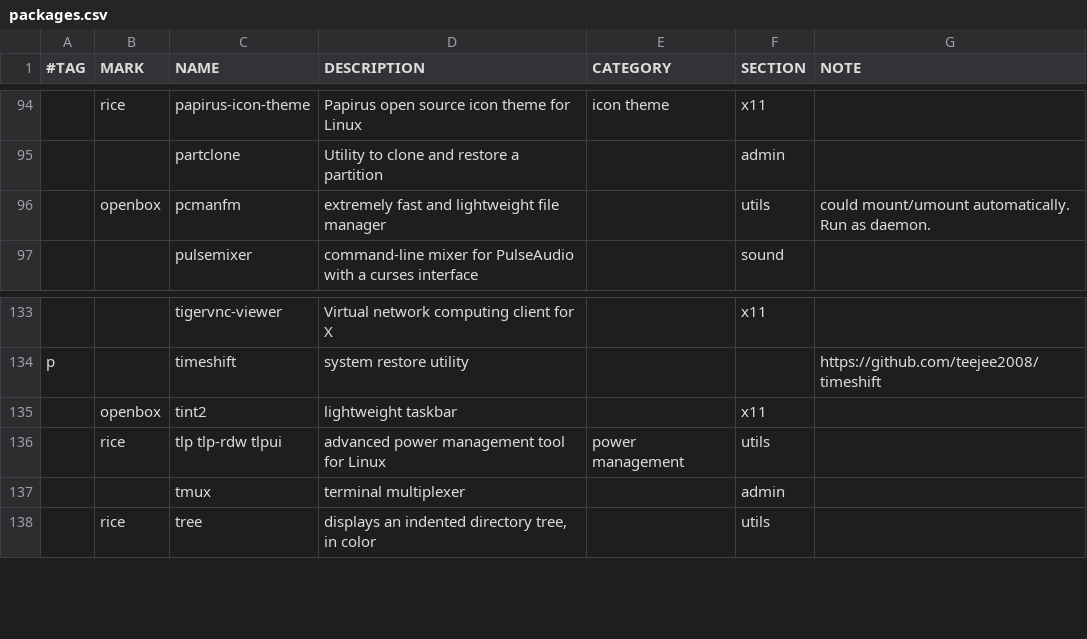
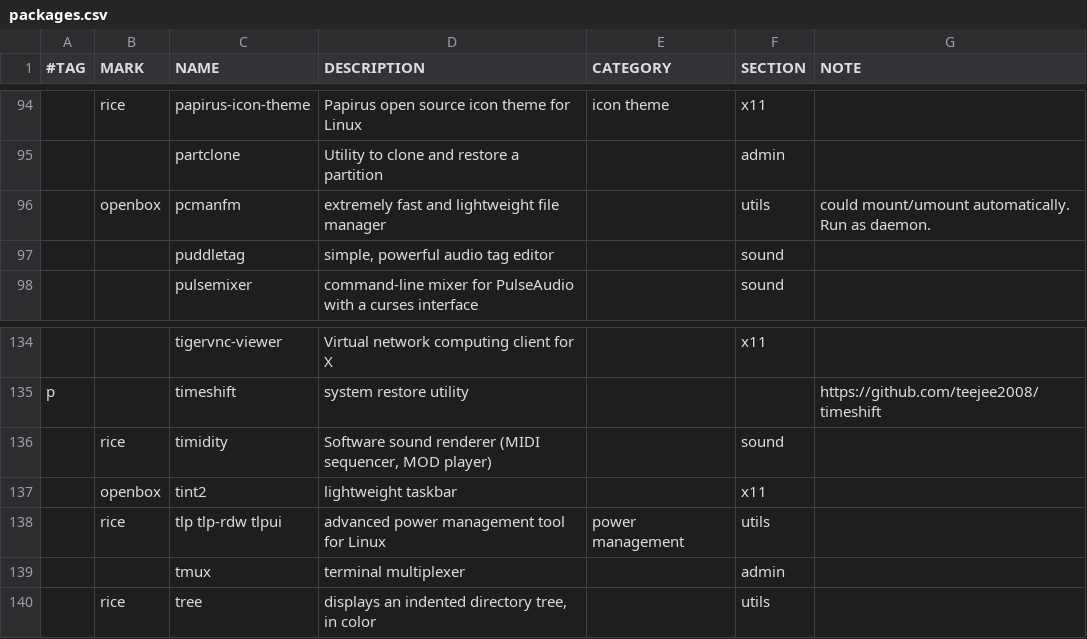
Before and after one commit to suhrobina/riceraw, a CSV file: packages.csv, drawn as a sheet; only a part is shown, gaps mark what is left out; the diff names each change by its address in the sheet, - before the commit and + after, or states it on an @@ line.

Commit message:
Add timidity package into list

```diff
--- a/packages.csv
+++ b/packages.csv
+row 97:  |  | puddletag | simple, powerful audio tag editor |  | sound
+row 136:  | rice | timidity | Software sound renderer (MIDI sequencer, MOD player) |  | sound
```
Also changed, not shown: 1 other file.
